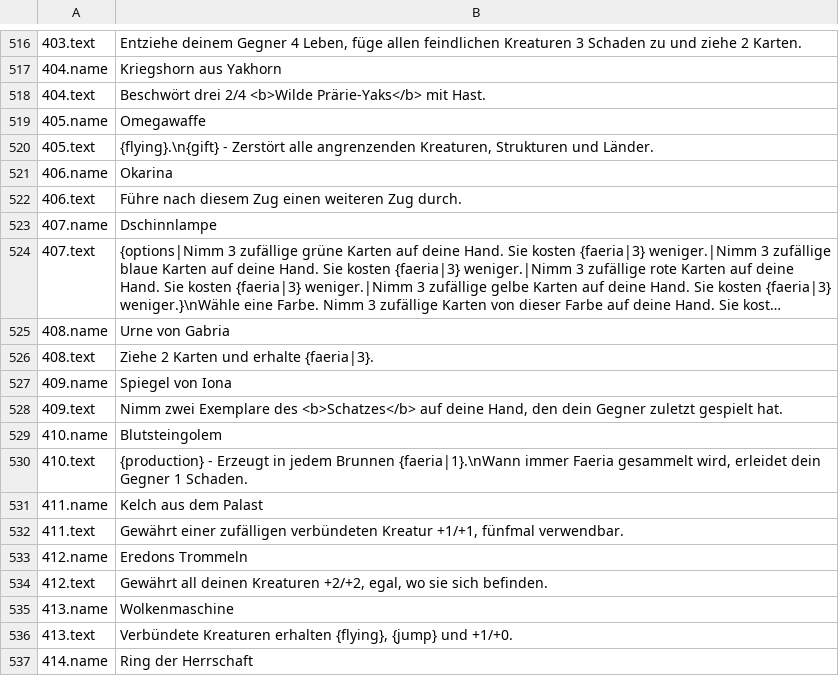
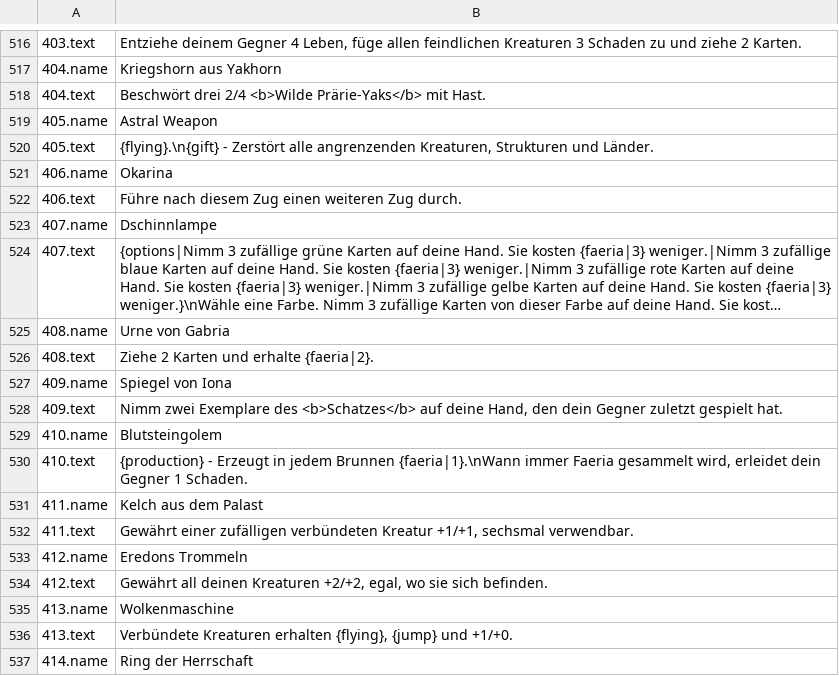
Before and after one commit to eugene-shuvaev/Faeria_Cards, a CSV file: CardExport/German/cards.csv, drawn as a sheet; only a part is shown, gaps mark what is left out; long unchanged cells end in ….

```diff
--- a/CardExport/German/cards.csv
+++ b/CardExport/German/cards.csv
@@ -518,3 +518,3 @@
 404.text;Beschwört drei 2/4 <b>Wilde Prärie-Yaks</b> mit Hast.
-405.name;Omegawaffe
+405.name;Astral Weapon
 405.text;{flying}.\n{gift} - Zerstört alle angrenzenden Kreaturen, Strukturen und Länder.
@@ -525,3 +525,3 @@
 408.name;Urne von Gabria
-408.text;Ziehe 2 Karten und erhalte {faeria|3}.
+408.text;Ziehe 2 Karten und erhalte {faeria|2}.
 409.name;Spiegel von Iona
@@ -531,3 +531,3 @@
 411.name;Kelch aus dem Palast
-411.text;Gewährt einer zufälligen verbündeten Kreatur +1/+1, fünfmal verwendbar.
+411.text;Gewährt einer zufälligen verbündeten Kreatur +1/+1, sechsmal verwendbar.
 412.name;Eredons Trommeln
```
Also changed, not shown: CardExport/English/cards.csv, CardExport/French/cards.csv, 4 other files.
